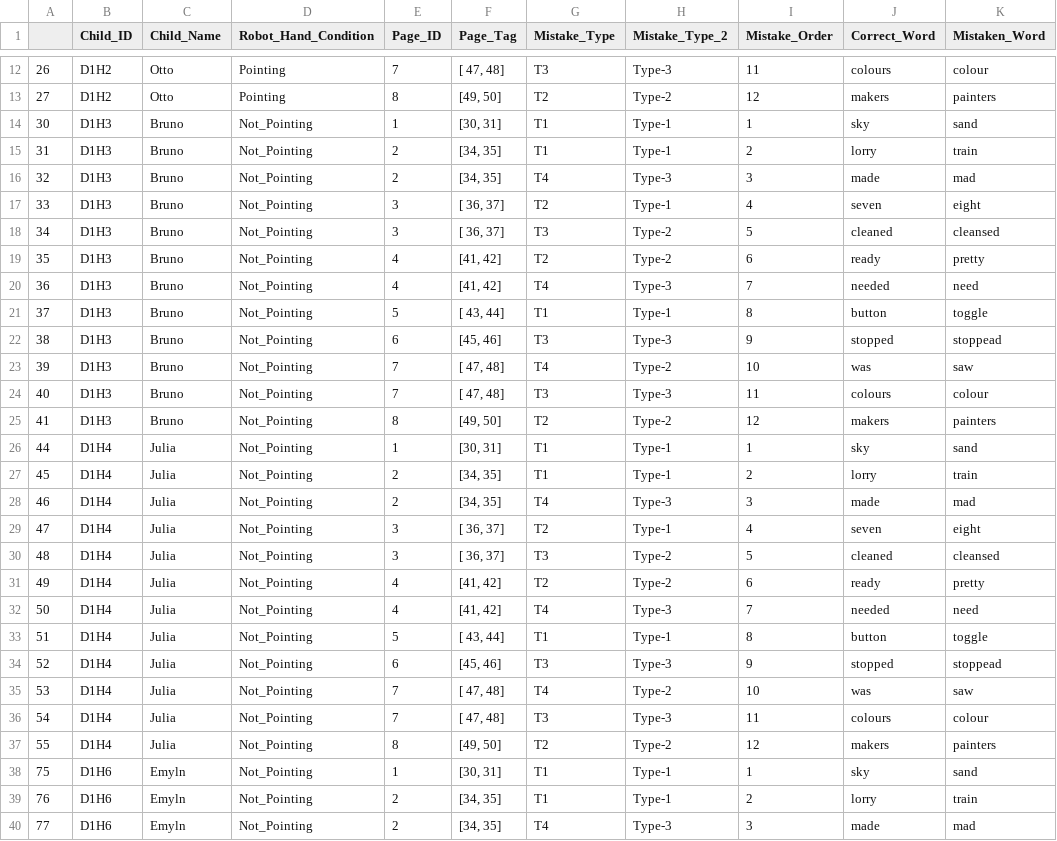
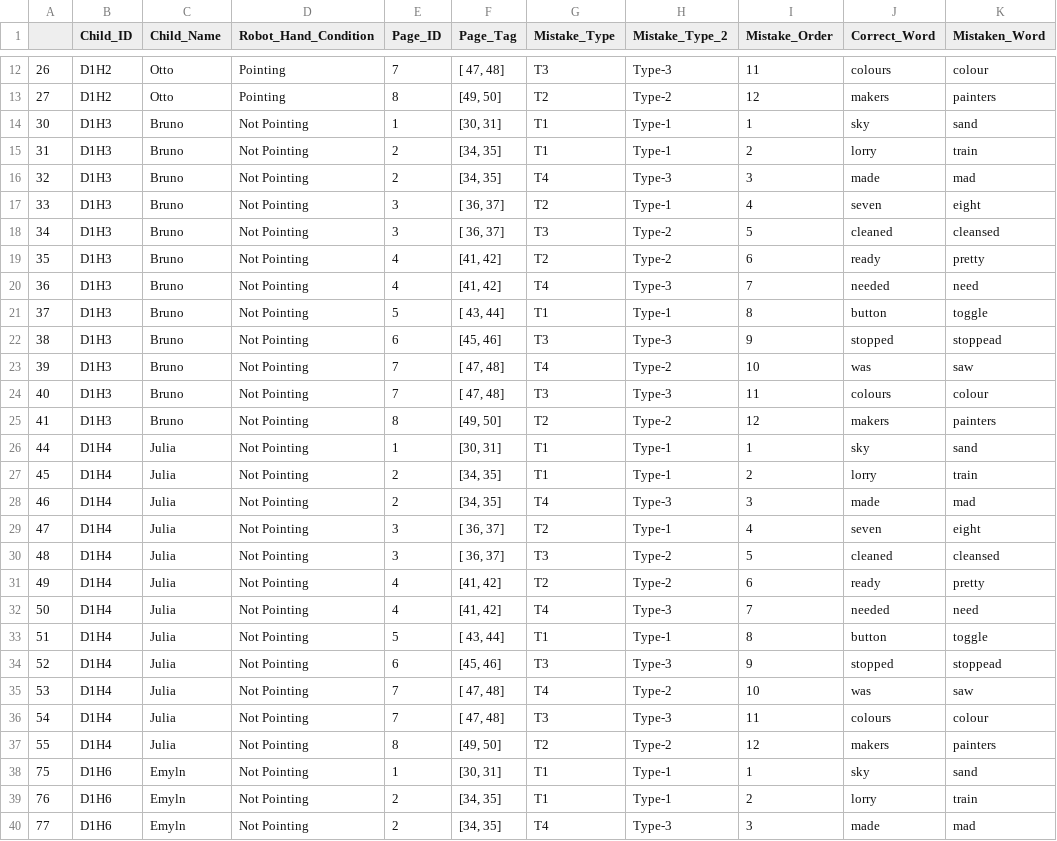
Before and after one commit to ElmiraYadollahi/analysis_coreader, a CSV file: all_correction_status_Day1_within.csv, drawn as a sheet; only a part is shown, gaps mark what is left out; the diff covers the shown part only; the diff names each change by its address in the sheet, - before the commit and + after, or states it on an @@ line.

```diff
--- a/all_correction_status_Day1_within.csv
+++ b/all_correction_status_Day1_within.csv
-D14:D40 (Robot_Hand_Condition): Not_Pointing
+D14:D40 (Robot_Hand_Condition): Not Pointing
```
Also changed, not shown: 81 edited cells elsewhere in this file, Untitled Folder/all_correction_status_Day2_within.csv, 36 other files.
